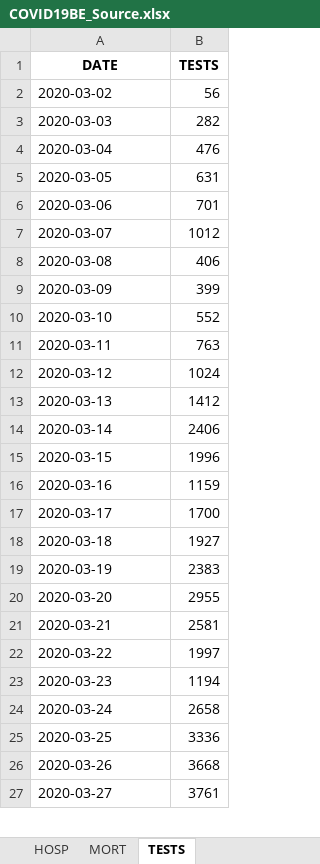
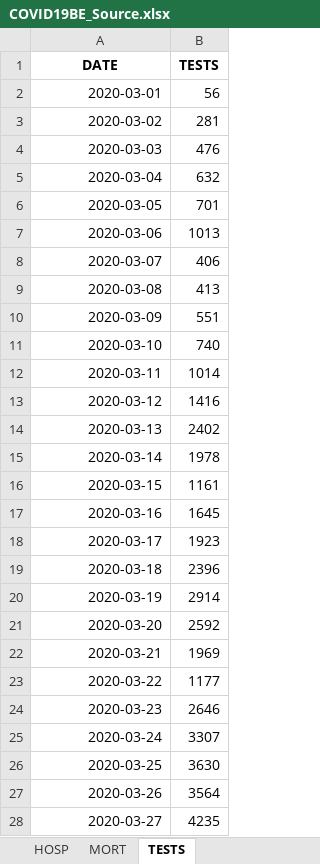
Before and after one commit to Phrytes/COVID19_Sciensano_Belgium, an Excel workbook: Raw/COVID19BE_Source.xlsx, sheet TESTS, drawn as a sheet; only a part is shown; values as stored, in another font and other column widths than the file's, no borders; addresses are those after the commit; the diff covers the shown part only; the diff names each change by its address in the sheet, - before the commit and + after, or states it on an @@ line.

```diff
--- a/Raw/COVID19BE_Source.xlsx (sheet TESTS)
+++ b/Raw/COVID19BE_Source.xlsx (sheet TESTS)
+row 2: 2020-03-01 | 56
-A3:A28 alignment: left
+A3:A28 alignment: right
-B3 (TESTS): 56
+B3 (TESTS): 281
-B4 (TESTS): 282
+B4 (TESTS): 476
-B5 (TESTS): 476
+B5 (TESTS): 632
-B6 (TESTS): 631
+B6 (TESTS): 701
-B7 (TESTS): 701
+B7 (TESTS): 1013
-B8 (TESTS): 1012
+B8 (TESTS): 406
-B9 (TESTS): 406
+B9 (TESTS): 413
-B10 (TESTS): 399
+B10 (TESTS): 551
-B11 (TESTS): 552
+B11 (TESTS): 740
-B12 (TESTS): 763
+B12 (TESTS): 1014
-B13 (TESTS): 1024
+B13 (TESTS): 1416
-B14 (TESTS): 1412
+B14 (TESTS): 2402
-B15 (TESTS): 2406
+B15 (TESTS): 1978
-B16 (TESTS): 1996
+B16 (TESTS): 1161
-B17 (TESTS): 1159
+B17 (TESTS): 1645
-B18 (TESTS): 1700
+B18 (TESTS): 1923
-B19 (TESTS): 1927
+B19 (TESTS): 2396
-B20 (TESTS): 2383
+B20 (TESTS): 2914
-B21 (TESTS): 2955
+B21 (TESTS): 2592
-B22 (TESTS): 2581
+B22 (TESTS): 1969
-B23 (TESTS): 1997
+B23 (TESTS): 1177
-B24 (TESTS): 1194
+B24 (TESTS): 2646
-B25 (TESTS): 2658
+B25 (TESTS): 3307
-B26 (TESTS): 3336
+B26 (TESTS): 3630
-B27 (TESTS): 3668
+B27 (TESTS): 3564
-B28 (TESTS): 3761
+B28 (TESTS): 4235
```
Also changed, not shown: 7 added rows, 1 removed row, 7 edited cells and cell formats elsewhere in this sheet, sheet CASES_MUNI, sheet CASES_AGESEX, sheet MORT, sheet HOSP, sheet CASES_MUNI_CUM.
